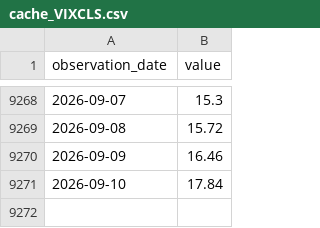
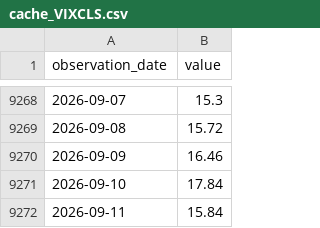
Before and after one commit to duksunghcg-ship-it/sentinel, a CSV file: cache/cache_VIXCLS.csv, drawn as a sheet; only a part is shown, gaps mark what is left out; the diff names each change by its address in the sheet, - before the commit and + after, or states it on an @@ line.

```diff
--- a/cache/cache_VIXCLS.csv
+++ b/cache/cache_VIXCLS.csv
+row 9272: 2026-09-11 | 15.84
```
Also changed, not shown: state/history.csv, 1 other file.
